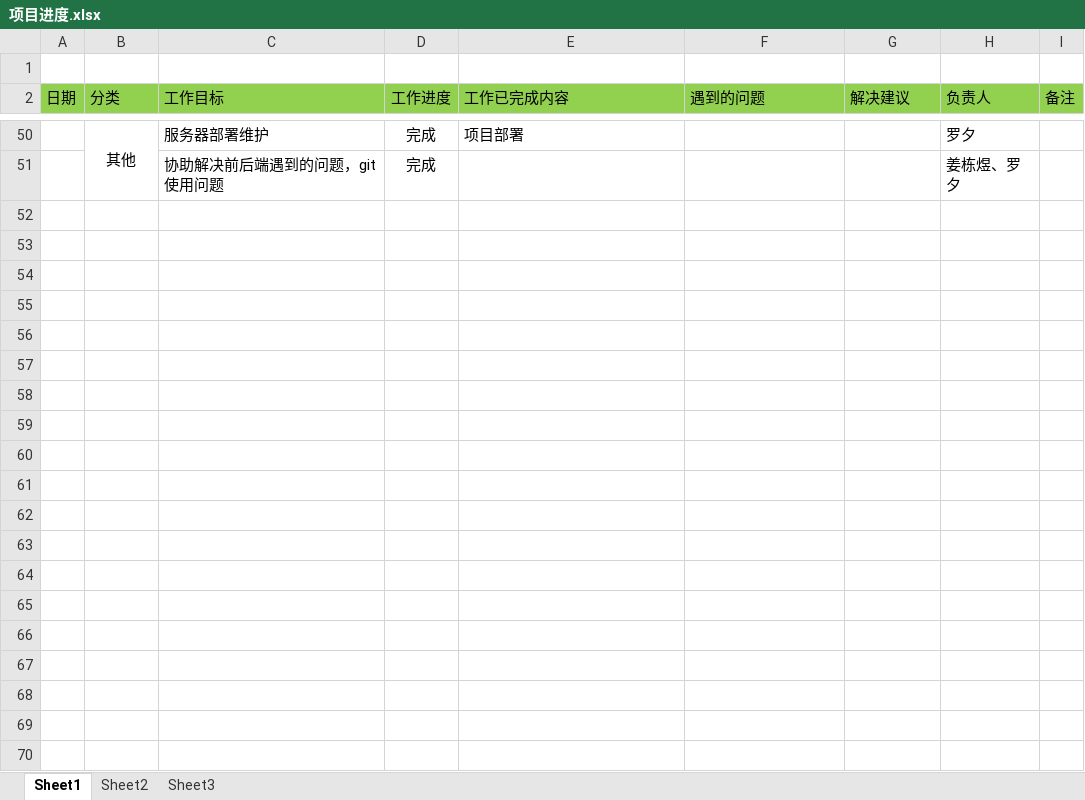
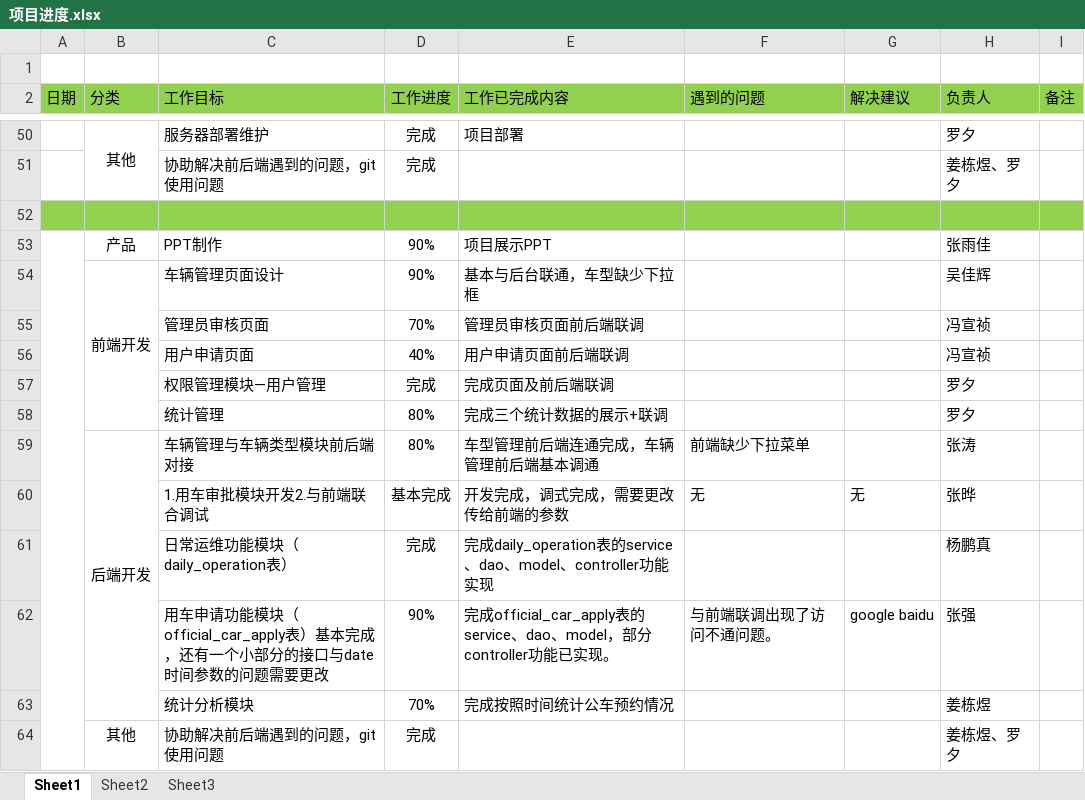
Before and after one commit to 12301068JiangDongyu/Uplan, an Excel workbook: doc/项目进度.xlsx, sheet Sheet1, drawn as a sheet; only a part is shown, gaps mark what is left out; values as stored, in another font and other column widths than the file's, no borders; the diff names each change by its address in the sheet, - before the commit and + after, or states it on an @@ line.

Commit message:
项目进度更新

```diff
--- a/doc/项目进度.xlsx (sheet Sheet1)
+++ b/doc/项目进度.xlsx (sheet Sheet1)
+row 52: (empty)
+row 53:  | 产品 | PPT制作 | 90% | 项目展示PPT |  |  | 张雨佳
+row 54:  | 前端开发 | 车辆管理页面设计 | 90% | 基本与后台联通，车型缺少下拉框 |  |  | 吴佳辉
+row 55:  |  | 管理员审核页面 | 70% | 管理员审核页面前后端联调 |  |  | 冯宣祯
+row 56:  |  | 用户申请页面 | 40% | 用户申请页面前后端联调 |  |  | 冯宣祯
+row 57:  |  | 权限管理模块—用户管理 | 完成 | 完成页面及前后端联调 |  |  | 罗夕
+row 58:  |  | 统计管理 | 80% | 完成三个统计数据的展示+联调 |  |  | 罗夕
+row 59:  | 后端开发 | 车辆管理与车辆类型模块前后端对接 | 80% | 车型管理前后端连通完成，车辆管理前后端基本调通 | 前端缺少下拉菜单 |  | 张涛
+row 60:  |  | 1.用车审批模块开发2.与前端联合调试 | 基本完成 | 开发完成，调式完成，需要更改传给前端的参数 | 无 | 无 | 张晔
+row 61:  |  | 日常运维功能模块（daily_operation表） | 完成 | 完成daily_operation表的service、dao、model、controller功能实现 |  |  | 杨鹏真
+row 62:  |  | 用车申请功能模块（official_car_apply表）基本完成，还有一个小部分的接口与date时间参数的问题需要更改 | 90% | 完成official_car_apply表的service、dao、model，部分controller功能已实现。 | 与前端联调出现了访问不通问题。 | google baidu | 张强
+row 63:  |  | 统计分析模块 | 70% | 完成按照时间统计公车预约情况 |  |  | 姜栋煜
+row 64:  | 其他 | 协助解决前后端遇到的问题，git使用问题 | 完成 |  |  |  | 姜栋煜、罗夕
```
